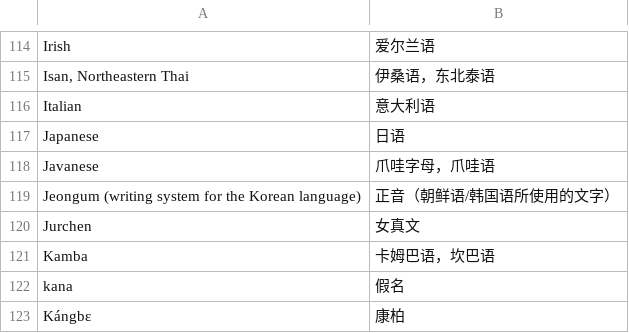
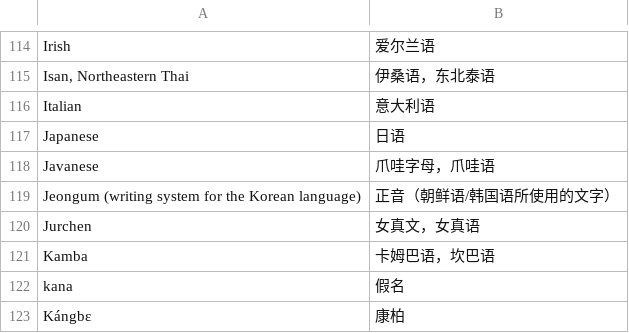
Before and after one commit to xfq/scripts, a CSV file: name/scripts.csv, drawn as a sheet; only a part is shown, gaps mark what is left out.

Commit message:
Add 女真语

```diff
--- a/name/scripts.csv
+++ b/name/scripts.csv
@@ -119,3 +119,3 @@ Javanese,爪哇字母，爪哇语
 Jeongum (writing system for the Korean language),正音（朝鲜语/韩国语所使用的文字）
-Jurchen,女真文
+Jurchen,女真文，女真语
 Kamba,卡姆巴语，坎巴语
```
